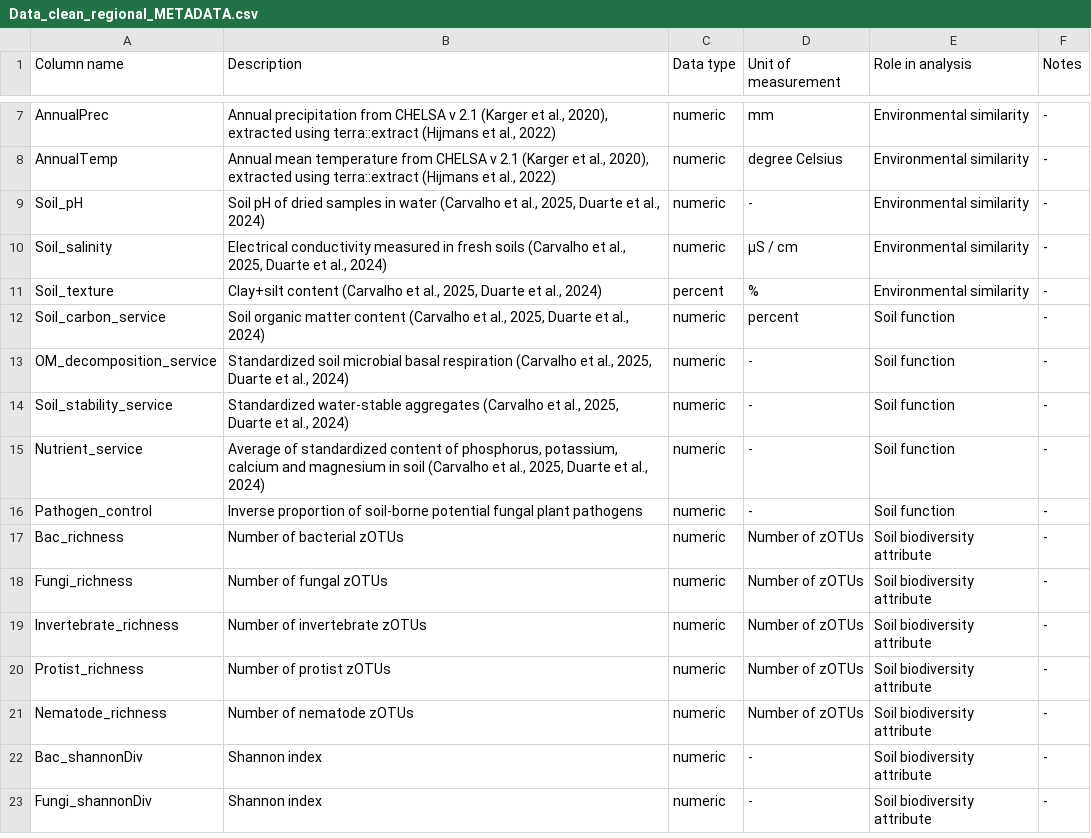
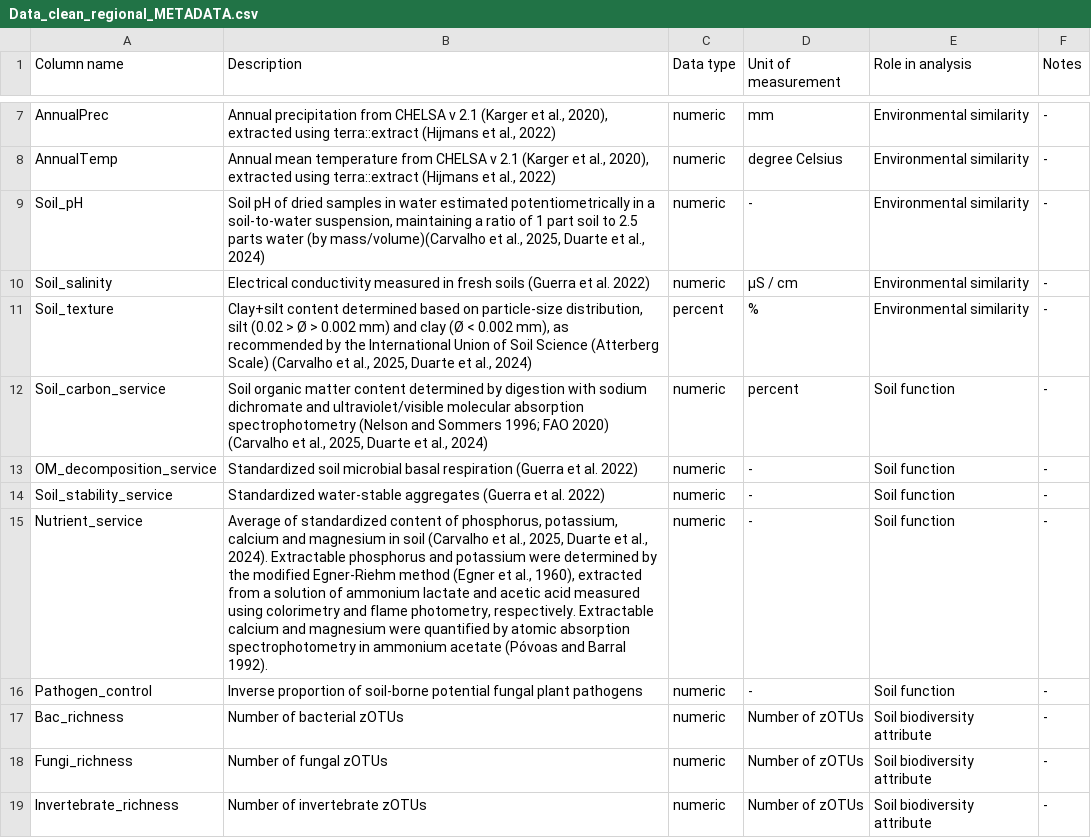
Before and after one commit to JeMaNd-r/Conservation_across_scales, a CSV file: data_raw/Data_clean_regional_METADATA.csv, drawn as a sheet; only a part is shown, gaps mark what is left out; the shorter side is filled out with more unchanged rows.

```diff
--- a/data_raw/Data_clean_regional_METADATA.csv
+++ b/data_raw/Data_clean_regional_METADATA.csv
@@ -8,9 +8,9 @@ AnnualPrec,"Annual precipitation from CHELSA v 2.1 (Karger et al., 2020), extrac
 AnnualTemp,"Annual mean temperature from CHELSA v 2.1 (Karger et al., 2020), extracted using terra::extract (Hijmans et al., 2022)",numeric,degree Celsius,Environmental similarity,-
-Soil_pH,"Soil pH of dried samples in water (Carvalho et al., 2025, Duarte et al., 2024)",numeric,-,Environmental similarity,-
-Soil_salinity,"Electrical conductivity measured in fresh soils (Carvalho et al., 2025, Duarte et al., 2024)",numeric,µS / cm,Environmental similarity,-
-Soil_texture,"Clay+silt content (Carvalho et al., 2025, Duarte et al., 2024)",percent,%,Environmental similarity,-
-Soil_carbon_service,"Soil organic matter content (Carvalho et al., 2025, Duarte et al., 2024)",numeric,percent,Soil function,-
-OM_decomposition_service,"Standardized soil microbial basal respiration (Carvalho et al., 2025, Duarte et al., 2024)",numeric,-,Soil function,-
-Soil_stability_service,"Standardized water-stable aggregates (Carvalho et al., 2025, Duarte et al., 2024)",numeric,-,Soil function,-
-Nutrient_service,"Average of standardized content of phosphorus, potassium, calcium and magnesium in soil (Carvalho et al., 2025, Duarte et al., 2024)",numeric,-,Soil function,-
+Soil_pH,"Soil pH of dried samples in water estimated potentiometrically in a soil-to-water suspension, maintaining a ratio of 1 part soil to 2.5 parts water (by mass/volume)(Carvalho et al., 2025, Duarte et al., 2024)",numeric,-,Environmental similarity,-
+Soil_salinity,Electrical conductivity measured in fresh soils (Guerra et al. 2022),numeric,µS / cm,Environmental similarity,-
+Soil_texture,"Clay+silt content determined based on particle-size distribution, silt (0.02 > Ø > 0.002 mm) and clay (Ø < 0.002 mm), as recommended by the International Union of Soil Science (Atterberg Scale) (Carvalho et al., 2025, Duarte et al., 2024)",percent,%,Environmental similarity,-
+Soil_carbon_service,"Soil organic matter content determined by digestion with sodium dichromate and ultraviolet/visible molecular absorption spectrophotometry (Nelson and Sommers 1996; FAO 2020) (Carvalho et al., 2025, Duarte et al., 2024)",numeric,percent,Soil function,-
+OM_decomposition_service,Standardized soil microbial basal respiration (Guerra et al. 2022),numeric,-,Soil function,-
+Soil_stability_service,Standardized water-stable aggregates (Guerra et al. 2022),numeric,-,Soil function,-
+Nutrient_service,"Average of standardized content of phosphorus, potassium, calcium and magnesium in soil (Carvalho et al., 2025, Duarte et al., 2024). Extractable phosphorus and potassium were determined by the modified Egner-Riehm method (Egner et al., 1960), extracted from a solution of ammonium lactate and acetic acid measured using colorimetry and flame photometry, respectively. Extractable calcium and magnesium were quantified by atomic absorption spectrophotometry in ammonium acetate (Póvoas and Barral 1992).",numeric,-,Soil function,-
 Pathogen_control,Inverse proportion of soil-borne potential fungal plant pathogens,numeric,-,Soil function,-
```
Also changed, not shown: docs/Sampling_protocols.csv, 1 other file.
